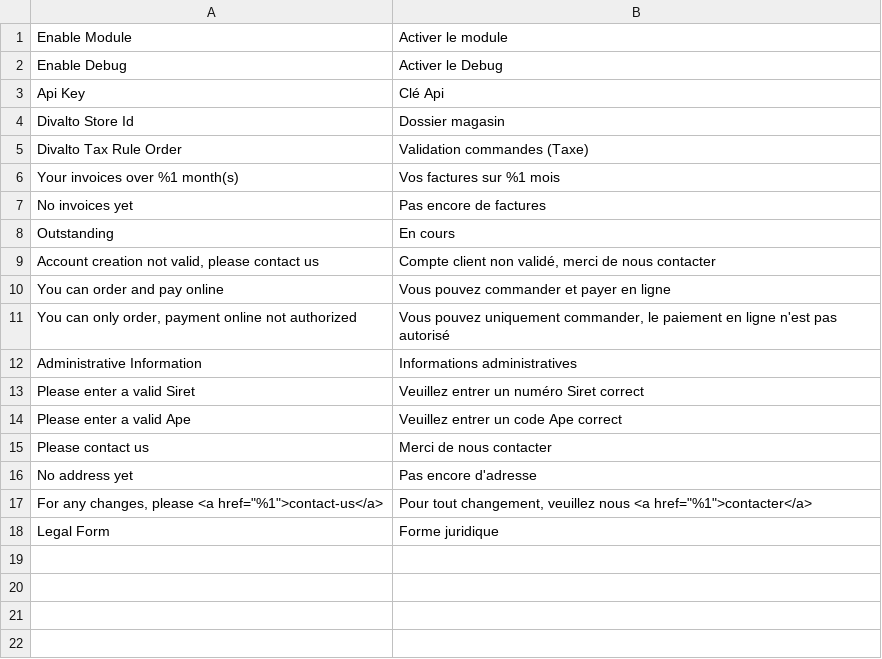
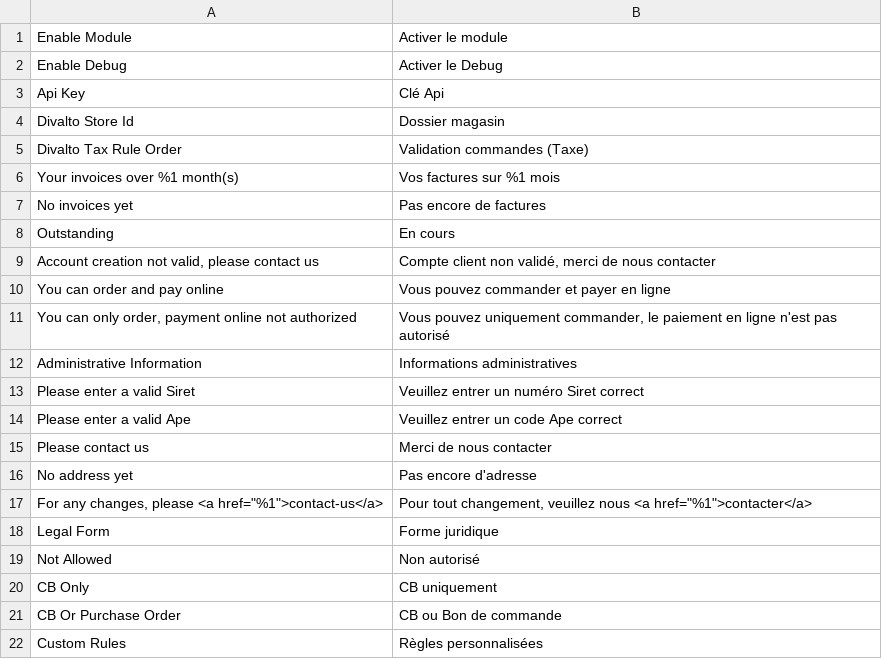
Before and after one commit to SySwatis/DivaltoCustomer, a CSV file: i18n/fr_FR.csv, drawn as a sheet.

```diff
--- a/i18n/fr_FR.csv
+++ b/i18n/fr_FR.csv
@@ -18 +18,5 @@
 "Legal Form","Forme juridique"
+"Not Allowed","Non autorisé"
+"CB Only","CB uniquement"
+"CB Or Purchase Order","CB ou Bon de commande"
+"Custom Rules","Règles personnalisées"
```
Also changed, not shown: 9 other files.
